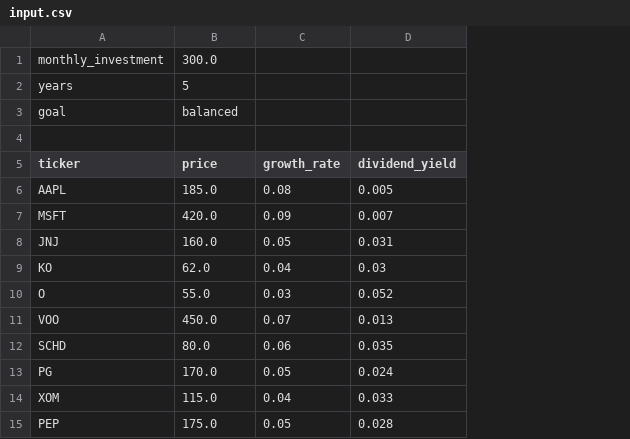
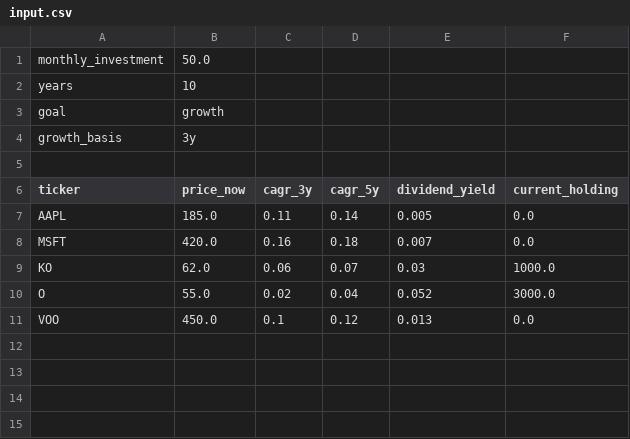
Before and after one commit to drenard921/GPU-Programming, a CSV file: AdvancedCUDAHW/input.csv, drawn as a sheet; removed rows and columns are numbered as before the commit, all else as after; the diff names each change by its address in the sheet, - before the commit and + after, or states it on an @@ line.

```diff
--- a/AdvancedCUDAHW/input.csv
+++ b/AdvancedCUDAHW/input.csv
-column C (growth_rate), rows 6-7: 0.08 | 0.09; rows 9-11: 0.04 | 0.03 | 0.07
+column C (cagr_3y), rows 7-11: 0.11 | 0.16 | 0.06 | 0.02 | 0.1
+column D (cagr_5y), rows 7-11: 0.14 | 0.18 | 0.07 | 0.04 | 0.12
+column F (current_holding), rows 7-11: 0.0 | 0.0 | 1000.0 | 3000.0 | 0.0
-B1 (price_now): 300.0
+B1 (price_now): 50.0
-B2 (price_now): 5
+B2 (price_now): 10
-B3 (price_now): balanced
+B3 (price_now): growth
+row 4: growth_basis | 3y
-B6: price
+B6: price_now
-row 8: JNJ | 160.0 | 0.05 | 0.031
-row 12: SCHD | 80.0 | 0.06 | 0.035
-row 13: PG | 170.0 | 0.05 | 0.024
-row 14: XOM | 115.0 | 0.04 | 0.033
-row 15: PEP | 175.0 | 0.05 | 0.028
```
Also changed, not shown: AdvancedCUDAHW/results.csv, 4 other files.
